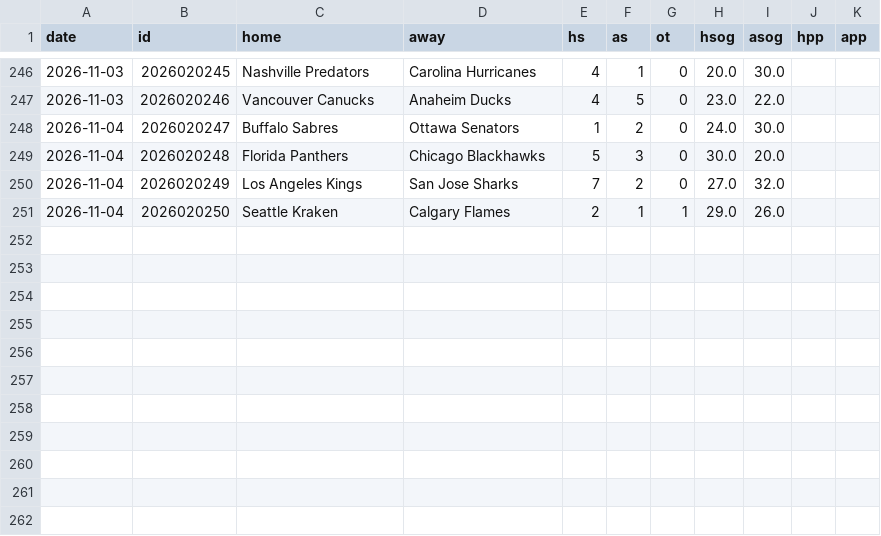
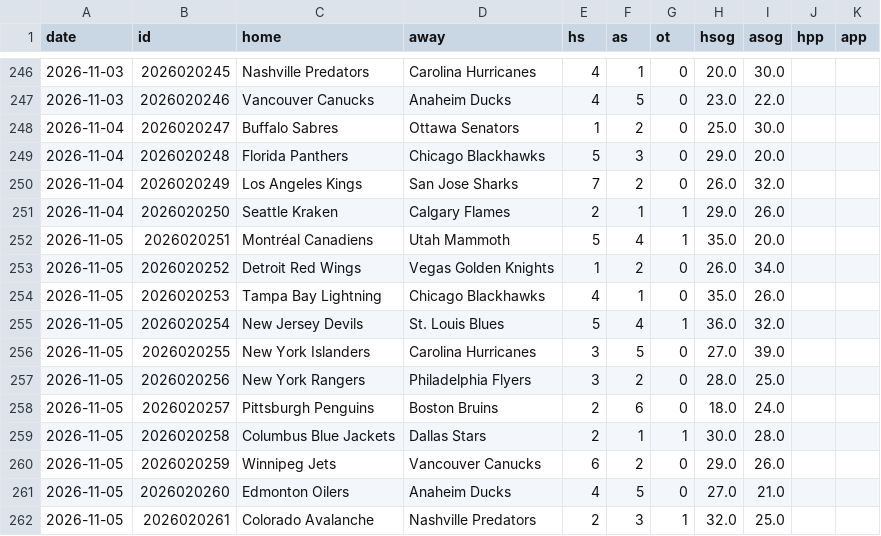
Before and after one commit to arro2121/Baseline, a CSV file: data/history/nhl_2026.csv, drawn as a sheet; only a part is shown, gaps mark what is left out.

```diff
--- a/data/history/nhl_2026.csv
+++ b/data/history/nhl_2026.csv
@@ -247,5 +247,16 @@ date,id,home,away,hs,as,ot,hsog,asog,hpp,app
 2026-11-03,2026020246,Vancouver Canucks,Anaheim Ducks,4,5,0,23.0,22.0,,
-2026-11-04,2026020247,Buffalo Sabres,Ottawa Senators,1,2,0,24.0,30.0,,
-2026-11-04,2026020248,Florida Panthers,Chicago Blackhawks,5,3,0,30.0,20.0,,
-2026-11-04,2026020249,Los Angeles Kings,San Jose Sharks,7,2,0,27.0,32.0,,
+2026-11-04,2026020247,Buffalo Sabres,Ottawa Senators,1,2,0,25.0,30.0,,
+2026-11-04,2026020248,Florida Panthers,Chicago Blackhawks,5,3,0,29.0,20.0,,
+2026-11-04,2026020249,Los Angeles Kings,San Jose Sharks,7,2,0,26.0,32.0,,
 2026-11-04,2026020250,Seattle Kraken,Calgary Flames,2,1,1,29.0,26.0,,
+2026-11-05,2026020251,Montréal Canadiens,Utah Mammoth,5,4,1,35.0,20.0,,
+2026-11-05,2026020252,Detroit Red Wings,Vegas Golden Knights,1,2,0,26.0,34.0,,
+2026-11-05,2026020253,Tampa Bay Lightning,Chicago Blackhawks,4,1,0,35.0,26.0,,
+2026-11-05,2026020254,New Jersey Devils,St. Louis Blues,5,4,1,36.0,32.0,,
+2026-11-05,2026020255,New York Islanders,Carolina Hurricanes,3,5,0,27.0,39.0,,
+2026-11-05,2026020256,New York Rangers,Philadelphia Flyers,3,2,0,28.0,25.0,,
+2026-11-05,2026020257,Pittsburgh Penguins,Boston Bruins,2,6,0,18.0,24.0,,
+2026-11-05,2026020258,Columbus Blue Jackets,Dallas Stars,2,1,1,30.0,28.0,,
+2026-11-05,2026020259,Winnipeg Jets,Vancouver Canucks,6,2,0,29.0,26.0,,
+2026-11-05,2026020260,Edmonton Oilers,Anaheim Ducks,4,5,0,27.0,21.0,,
+2026-11-05,2026020261,Colorado Avalanche,Nashville Predators,2,3,1,32.0,25.0,,
```
Also changed, not shown: data/history/cbb_2026.csv, data/history/cfb_2026.csv, 13 other files.
